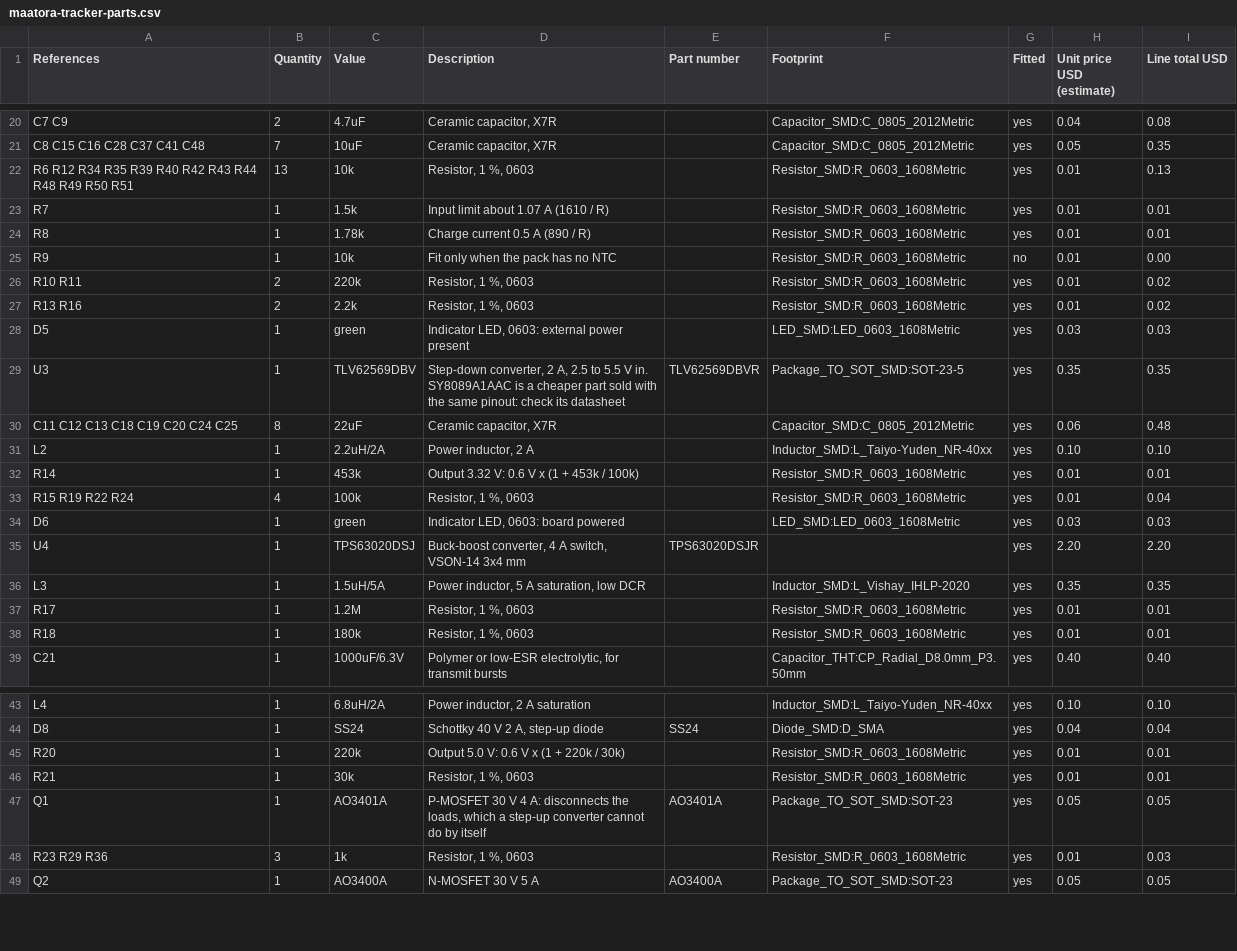
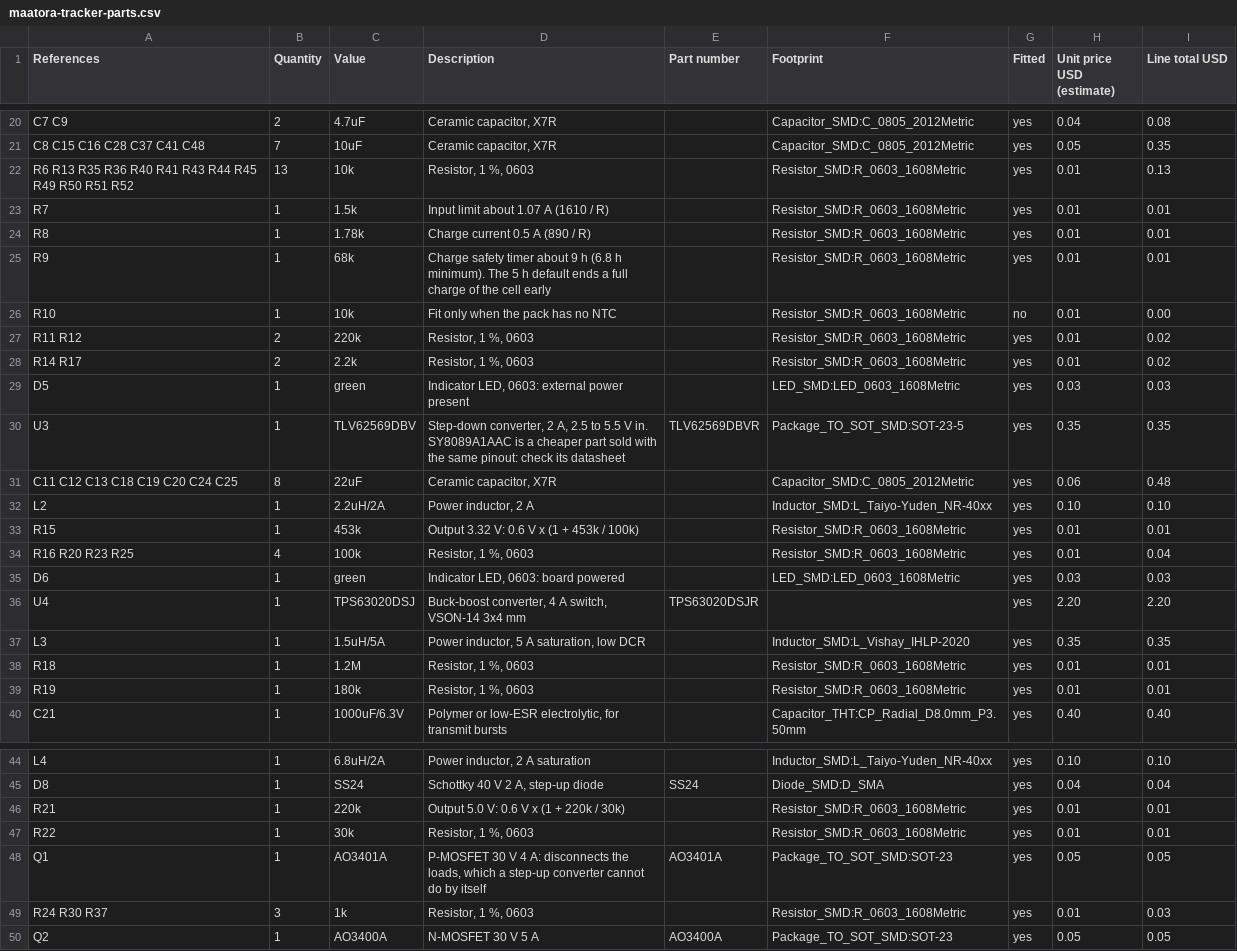
Before and after one commit to lumidren/tracker-board, a CSV file: hardware/tracker/maatora-tracker-parts.csv, drawn as a sheet; only a part is shown, gaps mark what is left out; the diff covers the shown part only.

Commit message:
fix(hardware): lengthen the charge timer so a drained cell can finish charging

```diff
--- a/hardware/tracker/maatora-tracker-parts.csv
+++ b/hardware/tracker/maatora-tracker-parts.csv
@@ -21,8 +21,9 @@ C7 C9,2,4.7uF,"Ceramic capacitor, X7R",,Capacitor_SMD:C_0805_2012Metric,yes,0.04
 C8 C15 C16 C28 C37 C41 C48,7,10uF,"Ceramic capacitor, X7R",,Capacitor_SMD:C_0805_2012Metric,yes,0.05,0.35
-R6 R12 R34 R35 R39 R40 R42 R43 R44 R48 R49 R50 R51,13,10k,"Resistor, 1 %, 0603",,Resistor_SMD:R_0603_1608Metric,yes,0.01,0.13
+R6 R13 R35 R36 R40 R41 R43 R44 R45 R49 R50 R51 R52,13,10k,"Resistor, 1 %, 0603",,Resistor_SMD:R_0603_1608Metric,yes,0.01,0.13
 R7,1,1.5k,Input limit about 1.07 A (1610 / R),,Resistor_SMD:R_0603_1608Metric,yes,0.01,0.01
 R8,1,1.78k,Charge current 0.5 A (890 / R),,Resistor_SMD:R_0603_1608Metric,yes,0.01,0.01
-R9,1,10k,Fit only when the pack has no NTC,,Resistor_SMD:R_0603_1608Metric,no,0.01,0.00
-R10 R11,2,220k,"Resistor, 1 %, 0603",,Resistor_SMD:R_0603_1608Metric,yes,0.01,0.02
-R13 R16,2,2.2k,"Resistor, 1 %, 0603",,Resistor_SMD:R_0603_1608Metric,yes,0.01,0.02
+R9,1,68k,Charge safety timer about 9 h (6.8 h minimum). The 5 h default ends a full charge of the cell early,,Resistor_SMD:R_0603_1608Metric,yes,0.01,0.01
+R10,1,10k,Fit only when the pack has no NTC,,Resistor_SMD:R_0603_1608Metric,no,0.01,0.00
+R11 R12,2,220k,"Resistor, 1 %, 0603",,Resistor_SMD:R_0603_1608Metric,yes,0.01,0.02
+R14 R17,2,2.2k,"Resistor, 1 %, 0603",,Resistor_SMD:R_0603_1608Metric,yes,0.01,0.02
 D5,1,green,"Indicator LED, 0603: external power present",,LED_SMD:LED_0603_1608Metric,yes,0.03,0.03
@@ -31,4 +32,4 @@ C11 C12 C13 C18 C19 C20 C24 C25,8,22uF,"Ceramic capacitor, X7R",,Capacitor_SMD:C
 L2,1,2.2uH/2A,"Power inductor, 2 A",,Inductor_SMD:L_Taiyo-Yuden_NR-40xx,yes,0.10,0.10
-R14,1,453k,Output 3.32 V: 0.6 V x (1 + 453k / 100k),,Resistor_SMD:R_0603_1608Metric,yes,0.01,0.01
-R15 R19 R22 R24,4,100k,"Resistor, 1 %, 0603",,Resistor_SMD:R_0603_1608Metric,yes,0.01,0.04
+R15,1,453k,Output 3.32 V: 0.6 V x (1 + 453k / 100k),,Resistor_SMD:R_0603_1608Metric,yes,0.01,0.01
+R16 R20 R23 R25,4,100k,"Resistor, 1 %, 0603",,Resistor_SMD:R_0603_1608Metric,yes,0.01,0.04
 D6,1,green,"Indicator LED, 0603: board powered",,LED_SMD:LED_0603_1608Metric,yes,0.03,0.03
@@ -36,4 +37,4 @@ U4,1,TPS63020DSJ,"Buck-boost converter, 4 A switch, VSON-14 3x4 mm",TPS63020DSJR
 L3,1,1.5uH/5A,"Power inductor, 5 A saturation, low DCR",,Inductor_SMD:L_Vishay_IHLP-2020,yes,0.35,0.35
-R17,1,1.2M,"Resistor, 1 %, 0603",,Resistor_SMD:R_0603_1608Metric,yes,0.01,0.01
-R18,1,180k,"Resistor, 1 %, 0603",,Resistor_SMD:R_0603_1608Metric,yes,0.01,0.01
+R18,1,1.2M,"Resistor, 1 %, 0603",,Resistor_SMD:R_0603_1608Metric,yes,0.01,0.01
+R19,1,180k,"Resistor, 1 %, 0603",,Resistor_SMD:R_0603_1608Metric,yes,0.01,0.01
 C21,1,1000uF/6.3V,"Polymer or low-ESR electrolytic, for transmit bursts",,Capacitor_THT:CP_Radial_D8.0mm_P3.50mm,yes,0.40,0.40
@@ -44,6 +45,6 @@ L4,1,6.8uH/2A,"Power inductor, 2 A saturation",,Inductor_SMD:L_Taiyo-Yuden_NR-40
 D8,1,SS24,"Schottky 40 V 2 A, step-up diode",SS24,Diode_SMD:D_SMA,yes,0.04,0.04
-R20,1,220k,Output 5.0 V: 0.6 V x (1 + 220k / 30k),,Resistor_SMD:R_0603_1608Metric,yes,0.01,0.01
-R21,1,30k,"Resistor, 1 %, 0603",,Resistor_SMD:R_0603_1608Metric,yes,0.01,0.01
+R21,1,220k,Output 5.0 V: 0.6 V x (1 + 220k / 30k),,Resistor_SMD:R_0603_1608Metric,yes,0.01,0.01
+R22,1,30k,"Resistor, 1 %, 0603",,Resistor_SMD:R_0603_1608Metric,yes,0.01,0.01
 Q1,1,AO3401A,"P-MOSFET 30 V 4 A: disconnects the loads, which a step-up converter cannot do by itself",AO3401A,Package_TO_SOT_SMD:SOT-23,yes,0.05,0.05
-R23 R29 R36,3,1k,"Resistor, 1 %, 0603",,Resistor_SMD:R_0603_1608Metric,yes,0.01,0.03
+R24 R30 R37,3,1k,"Resistor, 1 %, 0603",,Resistor_SMD:R_0603_1608Metric,yes,0.01,0.03
 Q2,1,AO3400A,N-MOSFET 30 V 5 A,AO3400A,Package_TO_SOT_SMD:SOT-23,yes,0.05,0.05
```
Also changed, not shown: 11 edited cells elsewhere in this file, hardware/tracker/maatora-tracker-netlist.csv, 3 other files.
